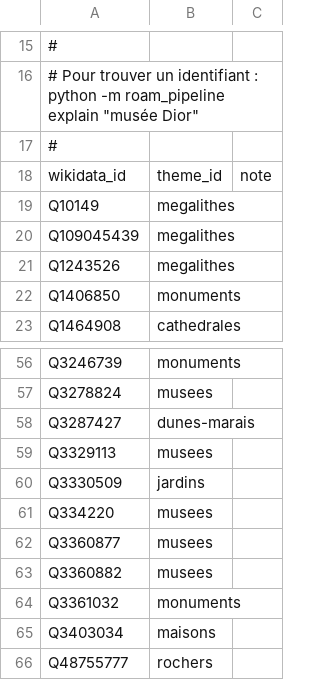
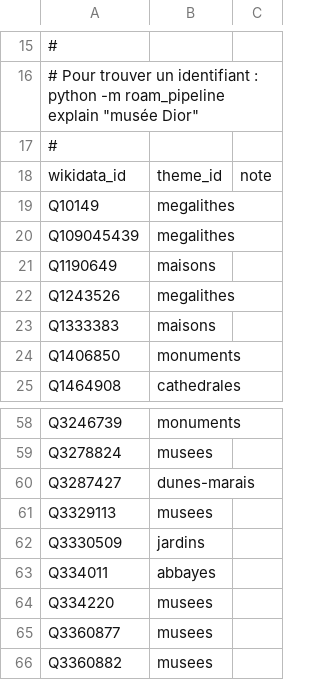
Before and after one commit to alexnr10/roam, a CSV file: pipeline/data/manual/themes.csv, drawn as a sheet; only a part is shown, gaps mark what is left out; the shorter side is filled out with more unchanged rows; the diff names each change by its address in the sheet, - before the commit and + after, or states it on an @@ line.

```diff
--- a/pipeline/data/manual/themes.csv
+++ b/pipeline/data/manual/themes.csv
+row 21: Q1190649 | maisons
+row 23: Q1333383 | maisons
+row 63: Q334011 | abbayes
```
Also changed, not shown: pipeline/data/manual/decisions.csv, pipeline/data/manual/tiers.csv.
